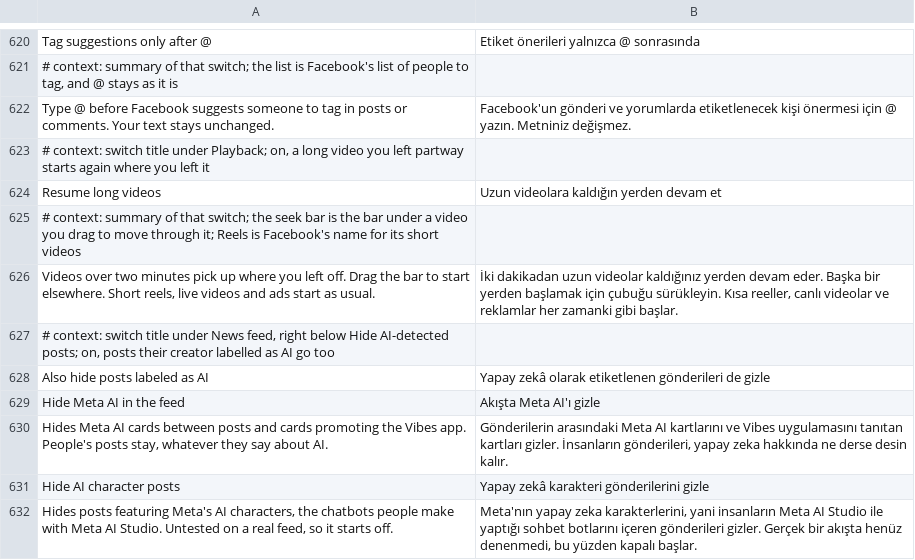
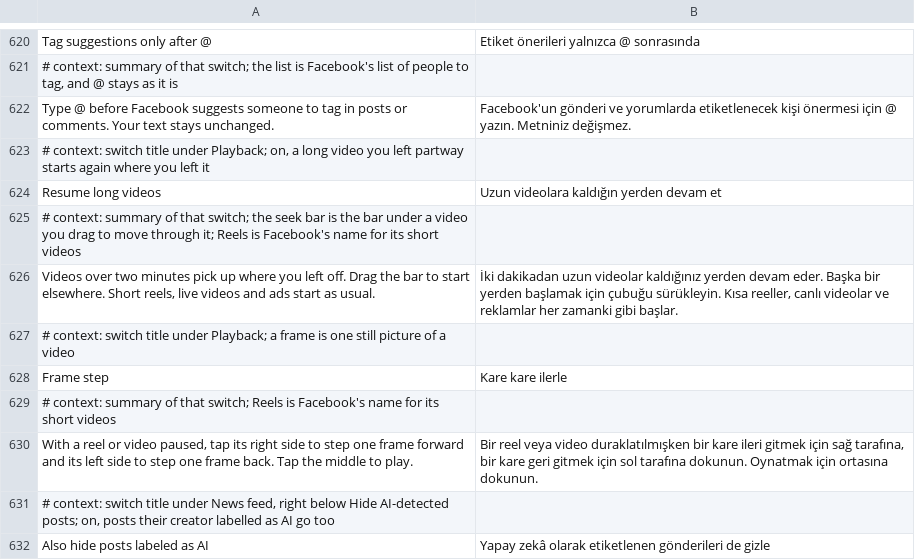
Before and after one commit to JhouHank/HushFacebook, a TSV file: extensions/shared/library/src/main/l10n/tr.tsv, drawn as a sheet; only a part is shown, gaps mark what is left out; the shorter side is filled out with more unchanged rows; the diff names each change by its address in the sheet, - before the commit and + after, or states it on an @@ line.

Commit message:
feat(playback): add Frame step for paused reels and videos
A quick tap on the right or left third of a paused video seeks it 33 ms forward or back with BY_USER, the trigger 582 seeks exactly with, and the tap reaches Facebook's detector as a cancel. The step's own seek gets past the player's small-seek drop. Found from 582: GestureReactionComponent's view touch listener, FbGrootPlayer's attached view field and its small-seek check.

Refs #95

```diff
--- a/extensions/shared/library/src/main/l10n/tr.tsv
+++ b/extensions/shared/library/src/main/l10n/tr.tsv
+row 627: # context: switch title under Playback; a frame is one still picture of a video
+row 628: Frame step | Kare kare ilerle
+row 629: # context: summary of that switch; Reels is Facebook's name for its short videos
+row 630: With a reel or video paused, tap its right side to step one frame forward and its left side to step one frame back. Tap the middle to play. | Bir reel veya video duraklatılmışken bir kare ileri gitmek için sağ tarafına, bir kare geri gitmek için sol tarafına dokunun. Oynatmak için ortasına dokunun.
```
Also changed, not shown: extensions/shared/library/src/main/l10n/de.tsv, extensions/shared/library/src/main/l10n/es.tsv, 25 other files.
